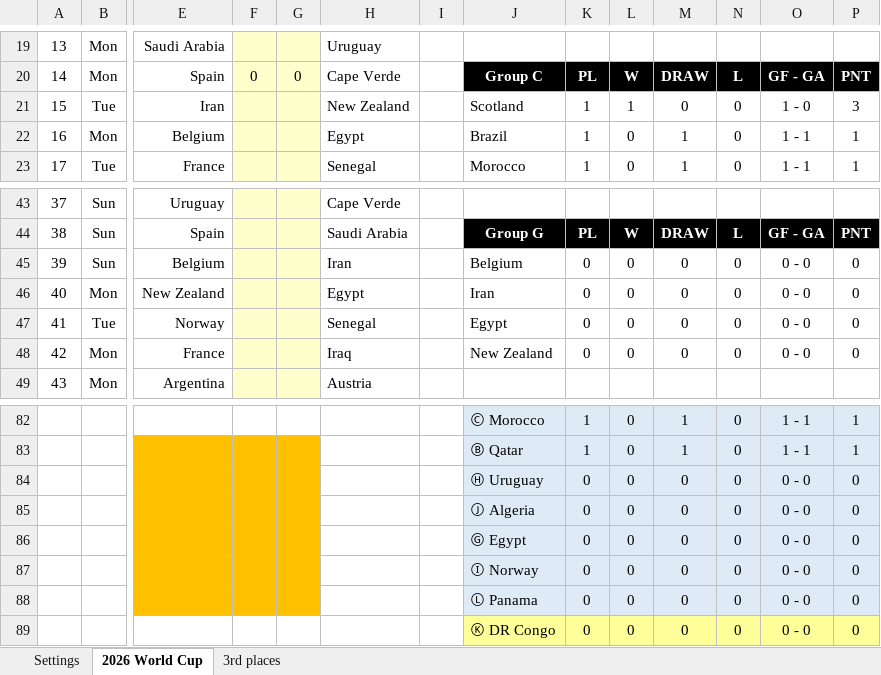
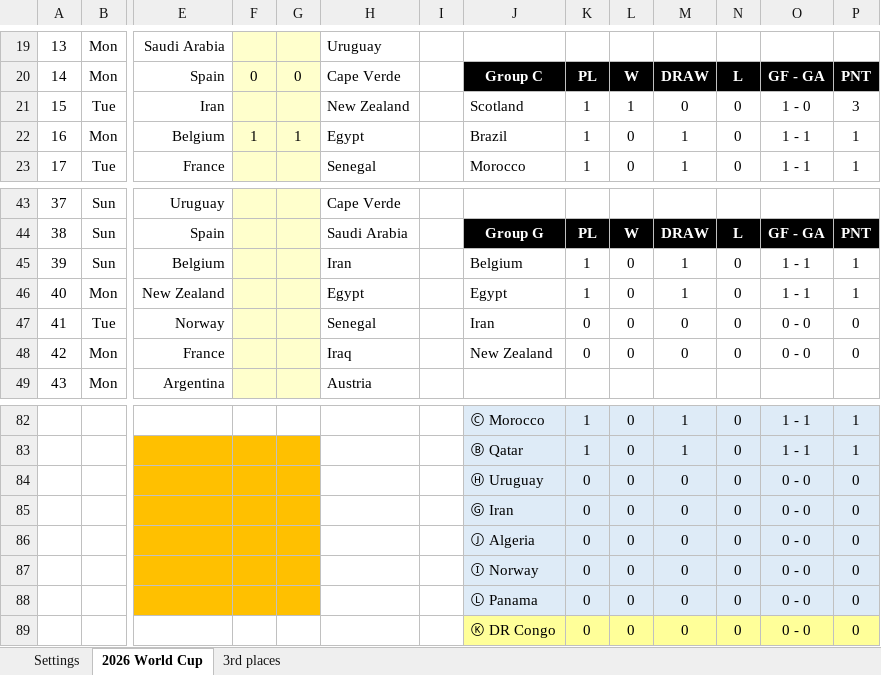
Before and after one commit to haavas/VM2026, an Excel workbook: fasit/world_cup_2026_fasit.xlsx, sheet 2026 World Cup, drawn as a sheet; only a part is shown, gaps mark what is left out; values as stored, in another font and other column widths than the file's, no borders; charts and pictures and conditional formats not drawn; removed rows and columns are numbered as before the commit, all else as after; rows hold the shown columns only; the diff names each change by its address in the sheet, - before the commit and + after, or states it on an @@ line.

Commit message:
Egypt Belgia

```diff
--- a/fasit/world_cup_2026_fasit.xlsx (sheet 2026 World Cup)
+++ b/fasit/world_cup_2026_fasit.xlsx (sheet 2026 World Cup)
-F22: (empty)
+F22: 1
-G22: (empty)
+G22: 1
-K45:K46: 0
+K45:K46: 1
-M45:M46: 0
+M45:M46: 1
-O45:O46: 0 - 0
+O45:O46: 1 - 1
-P45:P46: 0
+P45:P46: 1
-J46: Iran
+J46: Egypt
-J47: Egypt
+J47: Iran
+row 85:  |  |  |  |  |  |  | Ⓖ Iran | 0 | 0 | 0 | 0 | 0 - 0 | 0
-row 86:  |  |  |  |  |  |  | Ⓖ Egypt | 0 | 0 | 0 | 0 | 0 - 0 | 0
```
Also changed, not shown: formulas that keep their value, 17 other files.
